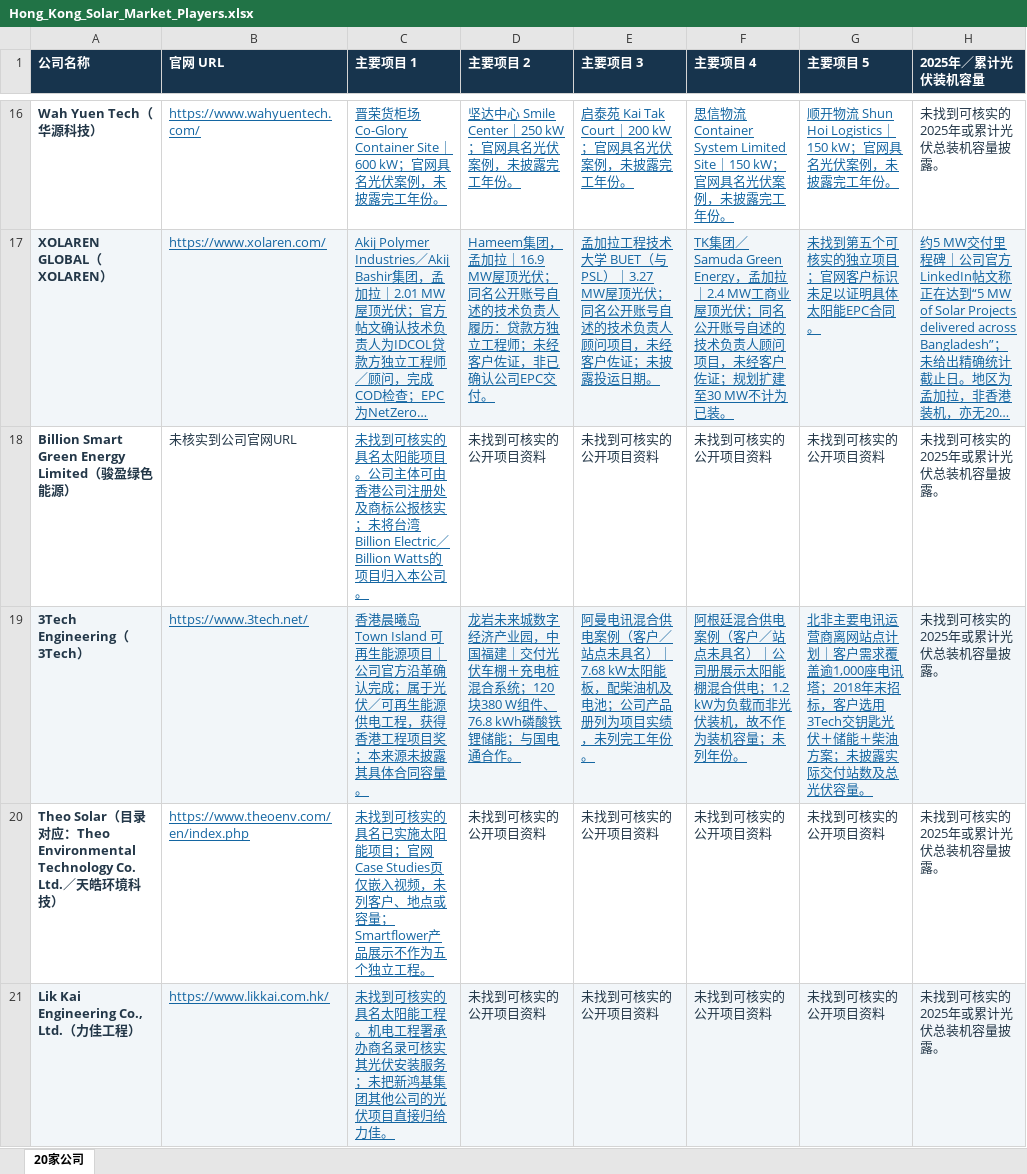
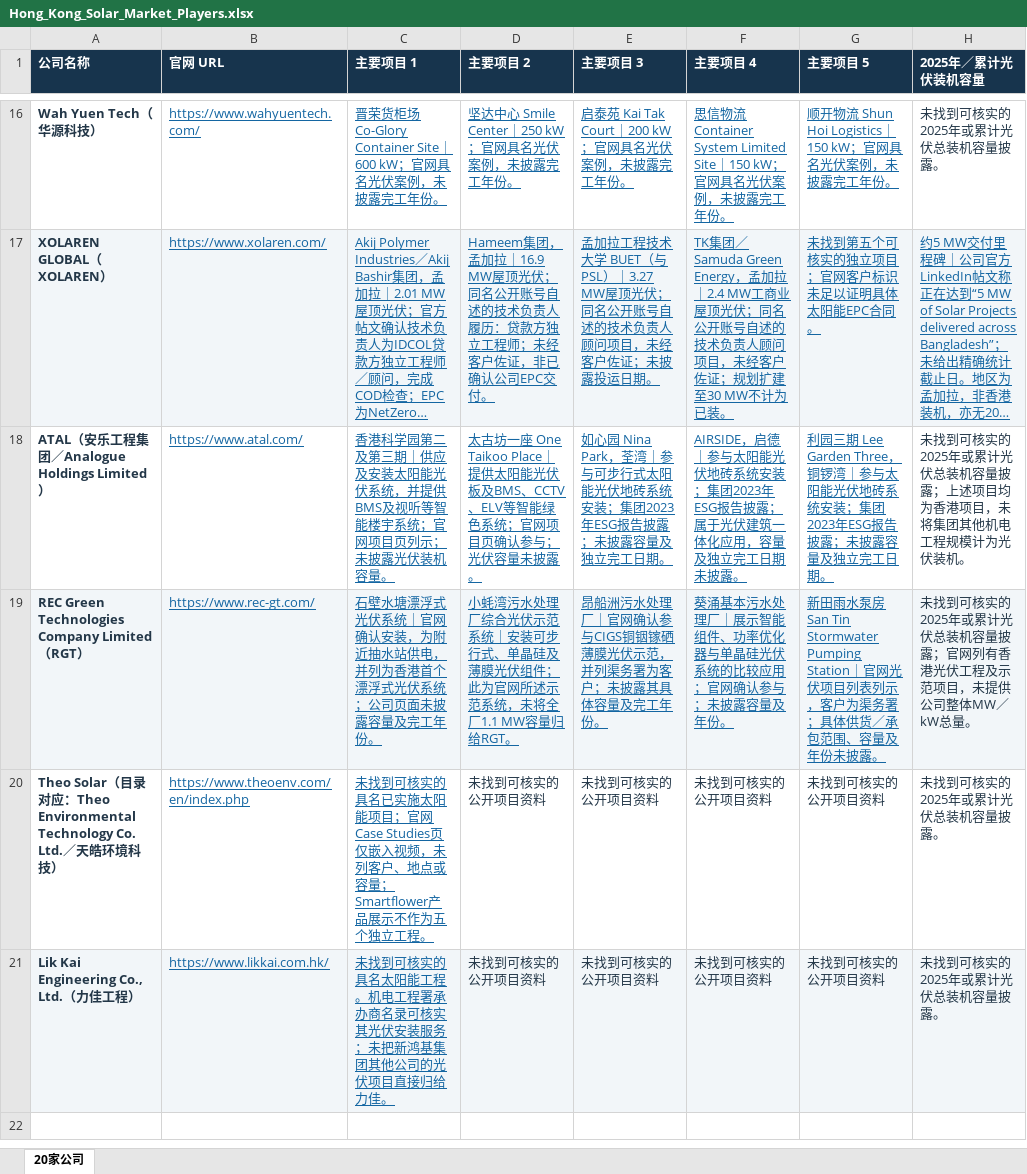
Before and after one commit to naiwencui2-star/cuinaiwen, an Excel workbook: market-research/hong-kong-solar/Hong_Kong_Solar_Market_Players.xlsx, sheet 20家公司, drawn as a sheet; only a part is shown, gaps mark what is left out; long unchanged cells end in …; values as stored, in another font and other column widths than the file's, no borders; removed rows and columns are numbered as before the commit, all else as after; the diff names each change by its address in the sheet, - before the commit and + after, or states it on an @@ line.

Commit message:
Replace players 17 and 18 with ATAL and REC Green Technologies and five sourced Hong Kong PV projects each

```diff
--- a/market-research/hong-kong-solar/Hong_Kong_Solar_Market_Players.xlsx (sheet 20家公司)
+++ b/market-research/hong-kong-solar/Hong_Kong_Solar_Market_Players.xlsx (sheet 20家公司)
-row 18: Billion Smart Green Energy Limited（骏盈绿色能源） | 未核实到公司官网URL | 未找到可核实的具名太阳能项目。公司主体可由香港公司注册处及商标公报核实；未将台湾Billion Electric／Billion Watts的项目归入本公司。 | 未找到可核实的公开项目资料 | 未找到可核实的公开项目资料 | 未找到可核实的公开项目资料 | 未找到可核实的公开项目资料 | 未找到可核实的2025年或累计光伏总装机容量披露。
-row 19: 3Tech Engineering（3Tech） | https://www.3tech.net/ | 香港晨曦岛 Town Island 可再生能源项目｜公司官方沿革确认完成；属于光伏／可再生能源供电工程，获得香港工程项目奖；本来源未披露其具体合同容量。 | 龙岩未来城数字经济产业园，中国福建｜交付光伏车棚＋充电桩混合系统；120块380 W组件、76.8 kWh磷酸铁锂储能；与国电通合作。 | 阿曼电讯混合供电案例（客户／站点未具名）｜7.68 kW太阳能板，配柴油机及电池；公司产品册列为项目实绩，未列完工年份。 | 阿根廷混合供电案例（客户／站点未具名）｜公司册展示太阳能棚混合供电；1.2 kW为负载而非光伏装机，故不作为装机容量；未列年份。 | 北非主要电讯运营商离网站点计划｜客户需求覆盖逾1,000座电讯塔；2018年末招标，客户选用3Tech交钥匙光伏＋储能＋柴油方案；未披露实际交付站数及总光伏容量。 | 未找到可核实的2025年或累计光伏总装机容量披露。
+row 18: ATAL（安乐工程集团／Analogue Holdings Limited） | https://www.atal.com/ | 香港科学园第二及第三期｜供应及安装太阳能光伏系统，并提供BMS及视听等智能楼宇系统；官网项目页列示；未披露光伏装机容量。 | 太古坊一座 One Taikoo Place｜提供太阳能光伏板及BMS、CCTV、ELV等智能绿色系统；官网项目页确认参与；光伏容量未披露。 | 如心园 Nina Park，荃湾｜参与可步行式太阳能光伏地砖系统安装；集团2023年ESG报告披露；未披露容量及独立完工日期。 | AIRSIDE，启德｜参与太阳能光伏地砖系统安装；集团2023年ESG报告披露；属于光伏建筑一体化应用，容量及独立完工日期未披露。 | 利园三期 Lee Garden Three，铜锣湾｜参与太阳能光伏地砖系统安装；集团2023年ESG报告披露；未披露容量及独立完工日期。 | 未找到可核实的2025年或累计光伏总装机容量披露；上述项目均为香港项目，未将集团其他机电工程规模计为光伏装机。
+row 19: REC Green Technologies Company Limited（RGT） | https://www.rec-gt.com/ | 石壁水塘漂浮式光伏系统｜官网确认安装，为附近抽水站供电，并列为香港首个漂浮式光伏系统；公司页面未披露容量及完工年份。 | 小蚝湾污水处理厂综合光伏示范系统｜安装可步行式、单晶硅及薄膜光伏组件；此为官网所述示范系统，未将全厂1.1 MW容量归给RGT。 | 昂船洲污水处理厂｜官网确认参与CIGS铜铟镓硒薄膜光伏示范，并列渠务署为客户；未披露其具体容量及完工年份。 | 葵涌基本污水处理厂｜展示智能组件、功率优化器与单晶硅光伏系统的比较应用；官网确认参与；未披露容量及年份。 | 新田雨水泵房 San Tin Stormwater Pumping Station｜官网光伏项目列表列示，客户为渠务署；具体供货／承包范围、容量及年份未披露。 | 未找到可核实的2025年或累计光伏总装机容量披露；官网列有香港光伏工程及示范项目，未提供公司整体MW／kW总量。
```
